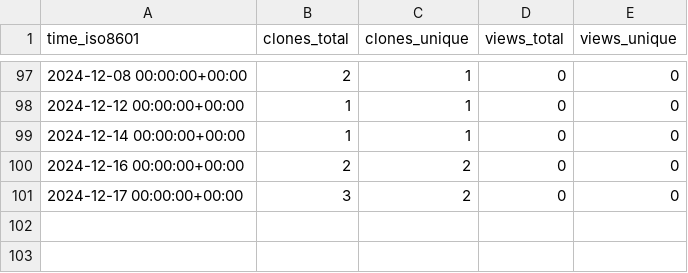
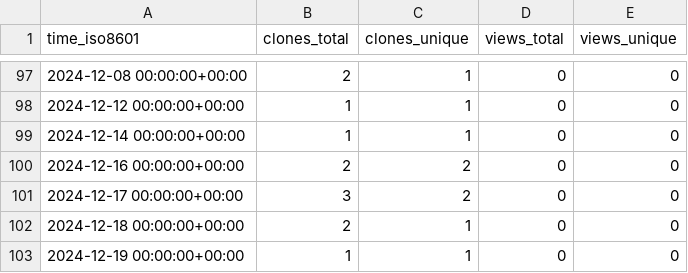
Before and after one commit to KajaBraz/EURO2020-PerformanceAnalysis, a CSV file: KajaBraz/FootballCompetitionsStats/ghrs-data/views_clones_aggregate.csv, drawn as a sheet; only a part is shown, gaps mark what is left out.

```diff
--- a/KajaBraz/FootballCompetitionsStats/ghrs-data/views_clones_aggregate.csv
+++ b/KajaBraz/FootballCompetitionsStats/ghrs-data/views_clones_aggregate.csv
@@ -101 +101,3 @@ time_iso8601,clones_total,clones_unique,views_total,views_unique
 2024-12-17 00:00:00+00:00,3,2,0,0
+2024-12-18 00:00:00+00:00,2,1,0,0
+2024-12-19 00:00:00+00:00,1,1,0,0
```
Also changed, not shown: 1 other file.
